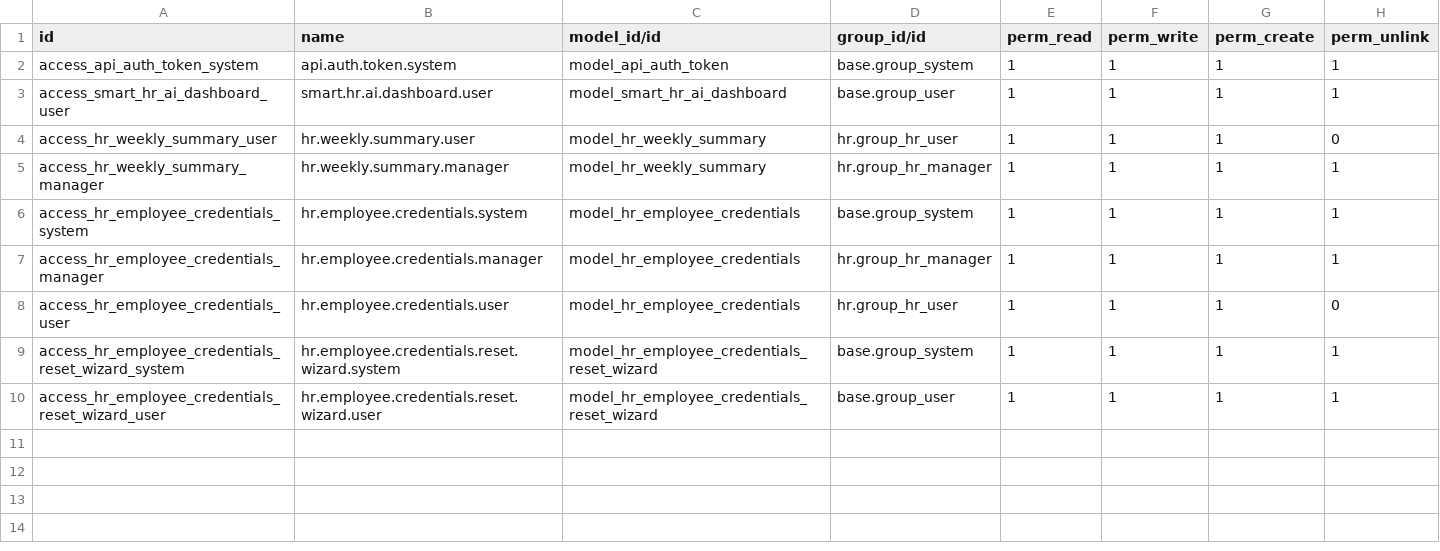
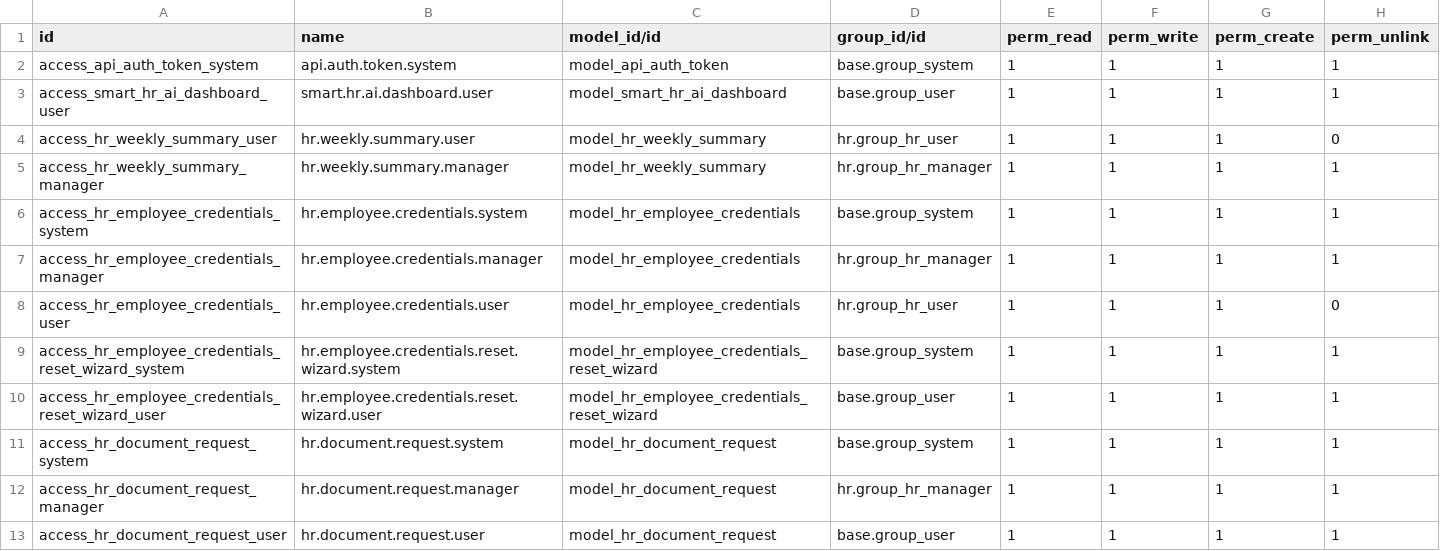
Before and after one commit to Zouguari/Rh_automatise-odoo, a CSV file: custom_addons/hr_ai_api/security/ir.model.access.csv, drawn as a sheet.

Commit message:
feat(documents): Add hr.document.request model, views, and REST API endpoints

```diff
--- a/custom_addons/hr_ai_api/security/ir.model.access.csv
+++ b/custom_addons/hr_ai_api/security/ir.model.access.csv
@@ -10 +10,4 @@ access_hr_employee_credentials_reset_wizard_system,hr.employee.credentials.reset
 access_hr_employee_credentials_reset_wizard_user,hr.employee.credentials.reset.wizard.user,model_hr_employee_credentials_reset_wizard,base.group_user,1,1,1,1
+access_hr_document_request_system,hr.document.request.system,model_hr_document_request,base.group_system,1,1,1,1
+access_hr_document_request_manager,hr.document.request.manager,model_hr_document_request,hr.group_hr_manager,1,1,1,1
+access_hr_document_request_user,hr.document.request.user,model_hr_document_request,base.group_user,1,1,1,1
```
Also changed, not shown: 6 other files.
